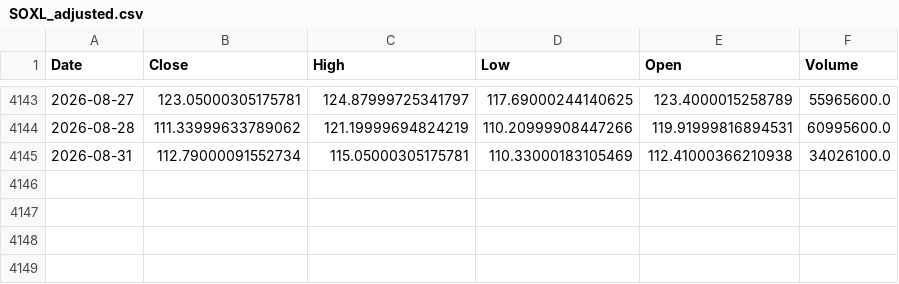
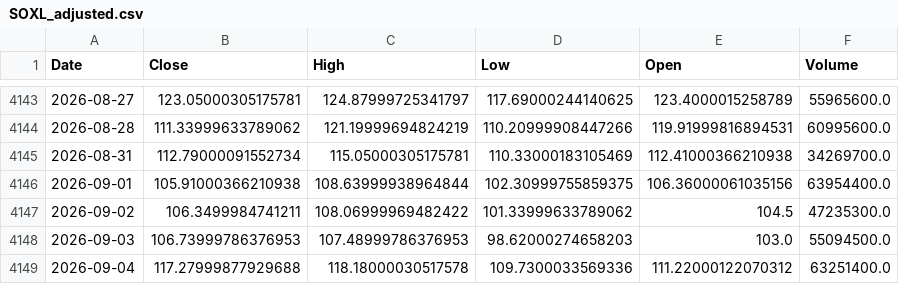
Before and after one commit to bgkoo1/soxl-v9-dashboard, a CSV file: SOXL_adjusted.csv, drawn as a sheet; only a part is shown, gaps mark what is left out.

```diff
--- a/SOXL_adjusted.csv
+++ b/SOXL_adjusted.csv
@@ -4144,2 +4144,6 @@
 2026-08-28,111.33999633789062,121.19999694824219,110.20999908447266,119.91999816894531,60995600.0
-2026-08-31,112.79000091552734,115.05000305175781,110.33000183105469,112.41000366210938,34026100.0
+2026-08-31,112.79000091552734,115.05000305175781,110.33000183105469,112.41000366210938,34269700.0
+2026-09-01,105.91000366210938,108.63999938964844,102.30999755859375,106.36000061035156,63954400.0
+2026-09-02,106.3499984741211,108.06999969482422,101.33999633789062,104.5,47235300.0
+2026-09-03,106.73999786376953,107.48999786376953,98.62000274658203,103.0,55094500.0
+2026-09-04,117.27999877929688,118.18000030517578,109.7300033569336,111.22000122070312,63251400.0
```
